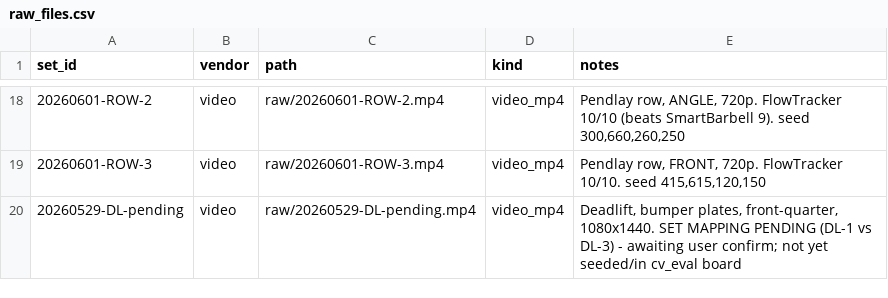
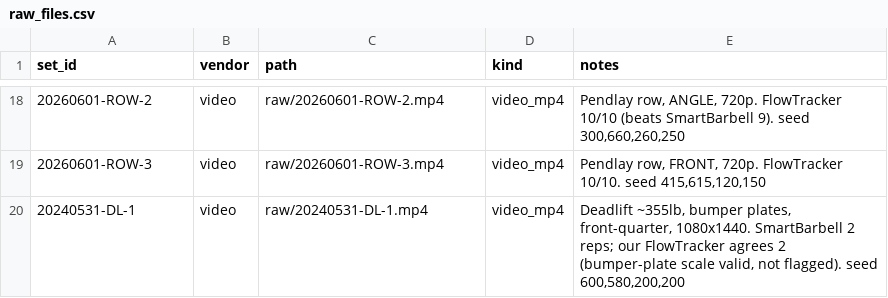
Before and after one commit to jimartter-git/vbt, a CSV file: dataset/raw_files.csv, drawn as a sheet; only a part is shown, gaps mark what is left out.

```diff
--- a/dataset/raw_files.csv
+++ b/dataset/raw_files.csv
@@ -19,2 +19,2 @@ set_id,vendor,path,kind,notes
 20260601-ROW-3,video,raw/20260601-ROW-3.mp4,video_mp4,"Pendlay row, FRONT, 720p. FlowTracker 10/10. seed 415,615,120,150"
-20260529-DL-pending,video,raw/20260529-DL-pending.mp4,video_mp4,"Deadlift, bumper plates, front-quarter, 1080x1440. SET MAPPING PENDING (DL-1 vs DL-3) - awaiting user confirm; not yet seeded/in cv_eval board"
+20240531-DL-1,video,raw/20240531-DL-1.mp4,video_mp4,"Deadlift ~355lb, bumper plates, front-quarter, 1080x1440. SmartBarbell 2 reps; our FlowTracker agrees 2 (bumper-plate scale valid, not flagged). seed 600,580,200,200"
```
Also changed, not shown: dataset/rep_metrics.csv, dataset/sets.csv, 3 other files.
